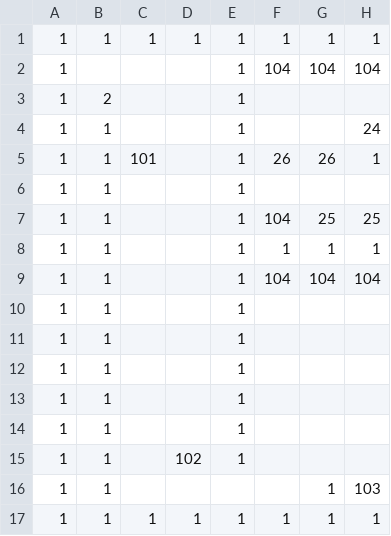
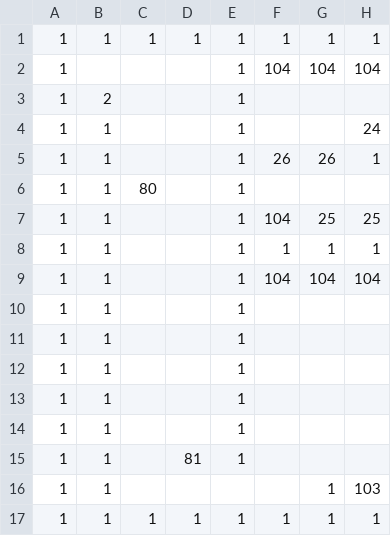
Before and after one commit to adenin1128/omaenihamuri, a CSV file: ひな形/project/data/stage02.csv, drawn as a sheet; only a part is shown; the diff names each change by its address in the sheet, - before the commit and + after, or states it on an @@ line.

```diff
--- a/ひな形/project/data/stage02.csv
+++ b/ひな形/project/data/stage02.csv
-C5: 101
+C5: (empty)
-C6: (empty)
+C6: 80
-D15: 102
+D15: 81
```
Also changed, not shown: 7 other files.
